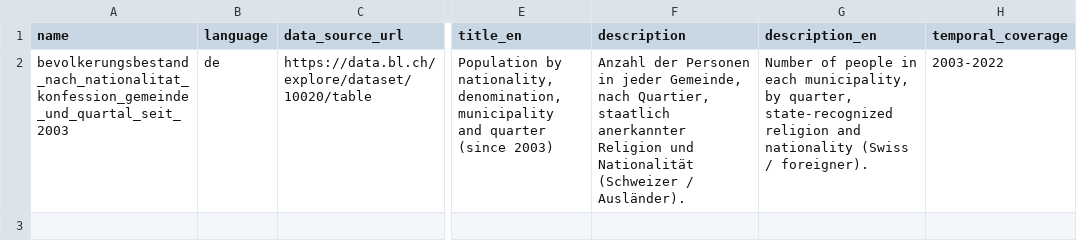
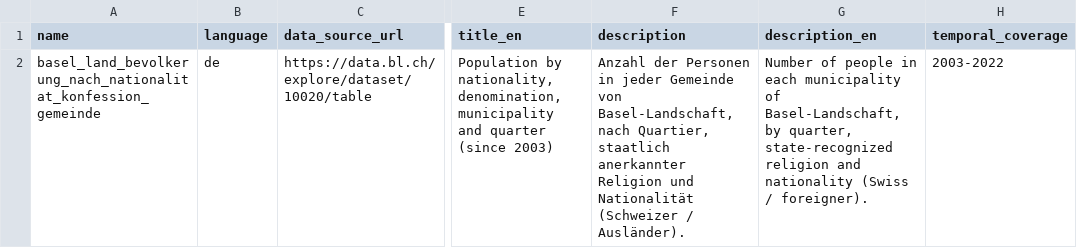
Before and after one commit to statistikZH/statbotData, a CSV file: pipelines/A22/metadata_tables.csv, drawn as a sheet; only a part is shown, gaps mark what is left out; the diff names each change by its address in the sheet, - before the commit and + after, or states it on an @@ line.

```diff
--- a/pipelines/A22/metadata_tables.csv
+++ b/pipelines/A22/metadata_tables.csv
-A2 (name): bevolkerungsbestand_nach_nationalitat_konfession_gemeinde_und_quartal_seit_2003
+A2 (name): basel_land_bevolkerung_nach_nationalitat_konfession_gemeinde
-F2 (description): …in jeder Gemeinde, nach Quartier,…
+F2 (description): …in jeder Gemeinde von Basel-Landschaft, nach Quartier,…
-G2 (description_en): …in each municipality, by quarter,…
+G2 (description_en): …in each municipality of Basel-Landschaft, by quarter,…
```
Also changed, not shown: pipelines/A22/metadata_table_columns.csv, 2 other files.
